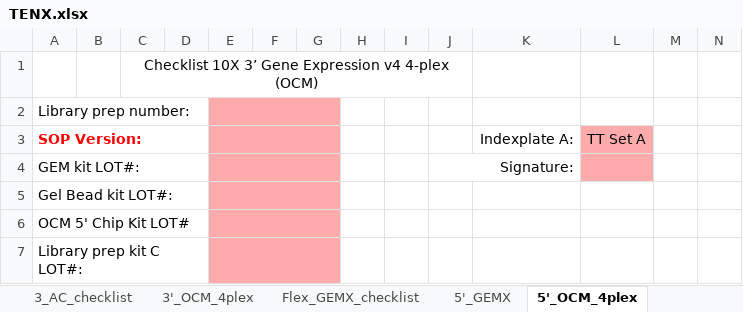
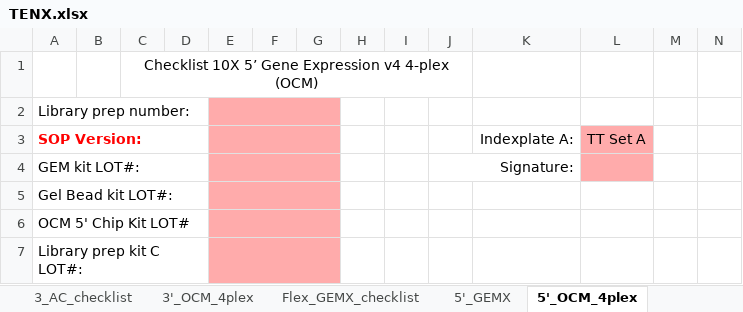
Before and after one commit to lutrarutra/opengsync-app, an Excel workbook: services/opengsync-app/static/resources/templates/library_prep/TENX.xlsx, sheet 5'_OCM_4plex, drawn as a sheet; only a part is shown; values as stored, in another font and other column widths than the file's, no borders; charts and pictures and conditional formats not drawn; the diff names each change by its address in the sheet, - before the commit and + after, or states it on an @@ line.

Commit message:
Update TENX.xlsx

```diff
--- a/services/opengsync-app/static/resources/templates/library_prep/TENX.xlsx (sheet 5'_OCM_4plex)
+++ b/services/opengsync-app/static/resources/templates/library_prep/TENX.xlsx (sheet 5'_OCM_4plex)
-C1: Checklist 10X 3’ Gene Expression…
+C1: Checklist 10X 5’ Gene Expression…
```
Also changed, not shown: charts or pictures.
